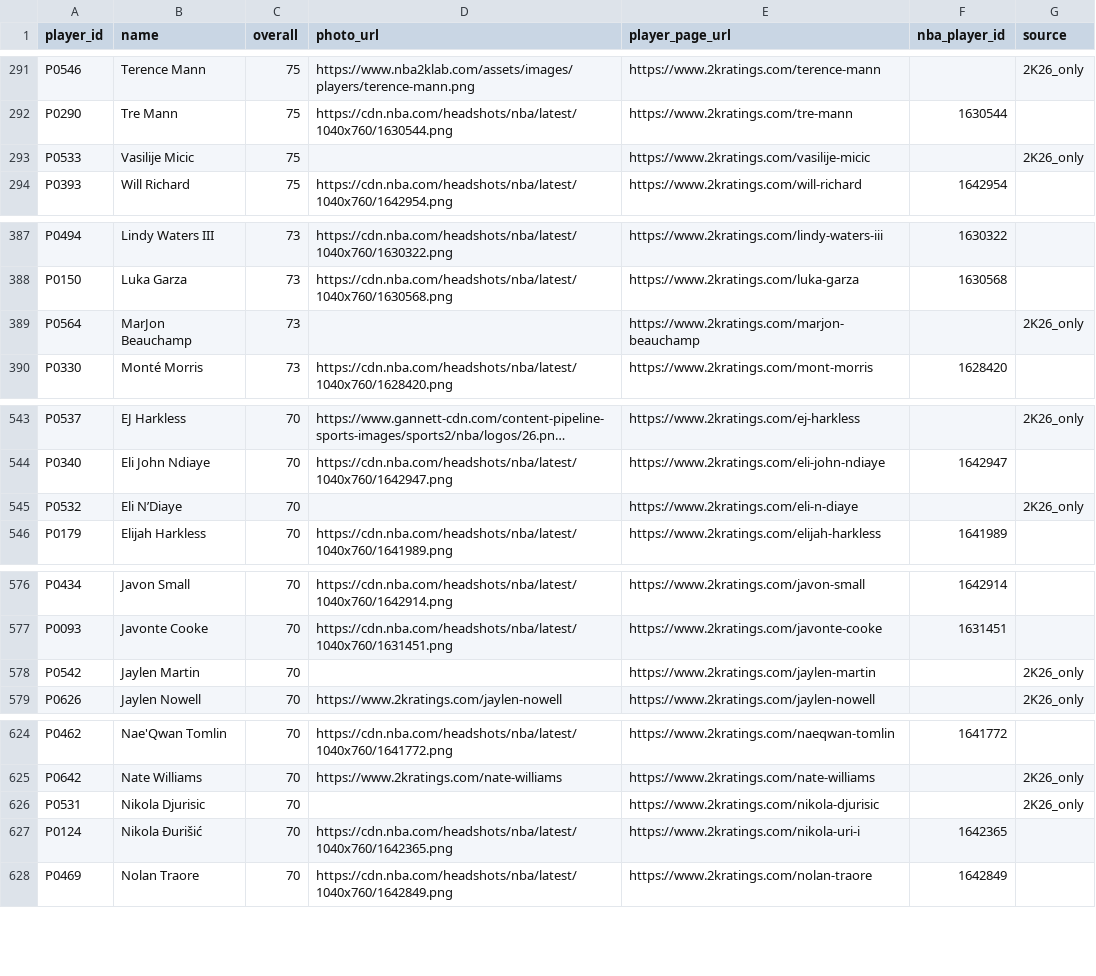
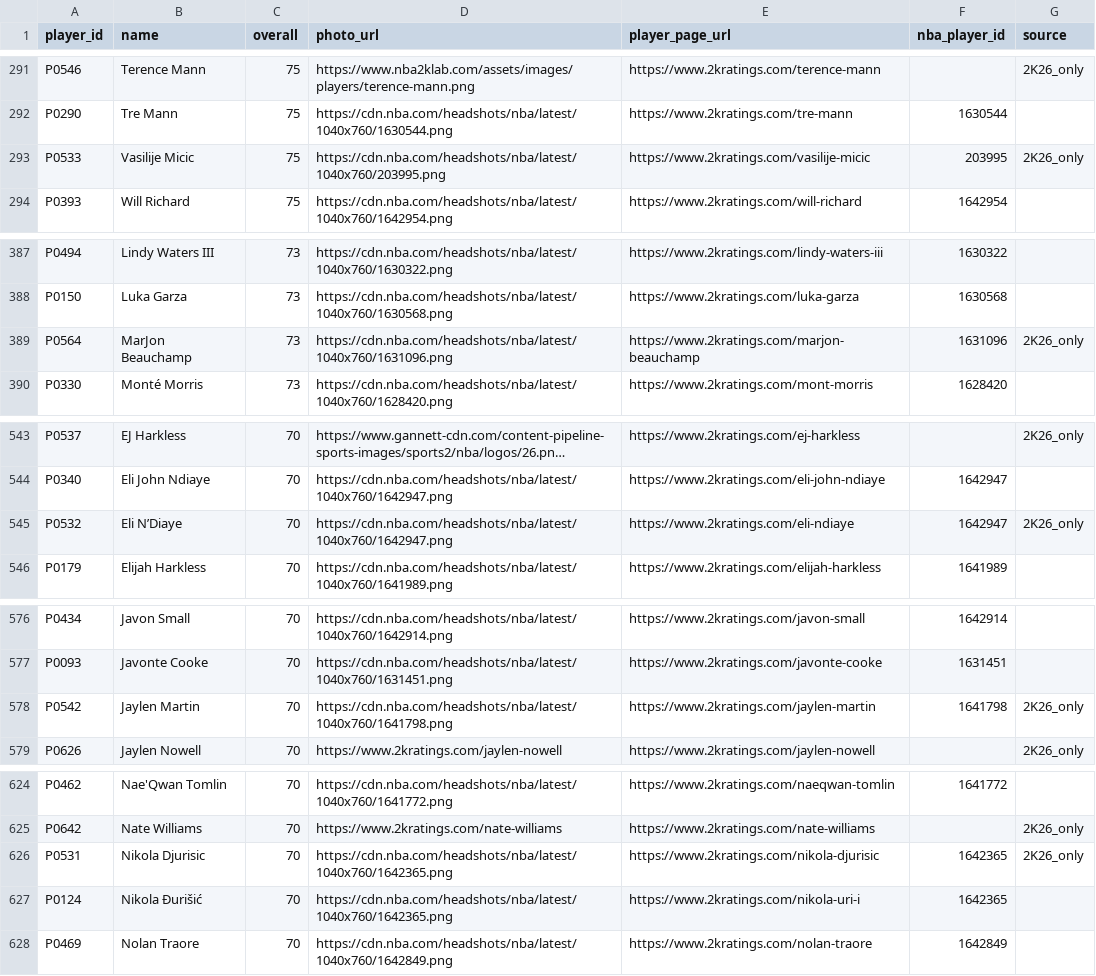
Before and after one commit to Intermestic/nba2k26-bot, a CSV file: client/public/players.csv, drawn as a sheet; only a part is shown, gaps mark what is left out; long unchanged cells end in …; the diff covers the shown part only; the diff names each change by its address in the sheet, - before the commit and + after, or states it on an @@ line.

```diff
--- a/client/public/players.csv
+++ b/client/public/players.csv
-D293 (photo_url): (empty)
+D293 (photo_url): https://cdn.nba.com/headshots/nba/latest/1040x760/203995.png
-F293 (nba_player_id): (empty)
+F293 (nba_player_id): 203995
-D389 (photo_url): (empty)
+D389 (photo_url): https://cdn.nba.com/headshots/nba/latest/1040x760/1631096.png
-F389 (nba_player_id): (empty)
+F389 (nba_player_id): 1631096
-D545 (photo_url): (empty)
+D545 (photo_url): https://cdn.nba.com/headshots/nba/latest/1040x760/1642947.png
-E545 (player_page_url): https://www.2kratings.com/eli-n-diaye
+E545 (player_page_url): https://www.2kratings.com/eli-ndiaye
-F545 (nba_player_id): (empty)
+F545 (nba_player_id): 1642947
-D578 (photo_url): (empty)
+D578 (photo_url): https://cdn.nba.com/headshots/nba/latest/1040x760/1641798.png
-F578 (nba_player_id): (empty)
+F578 (nba_player_id): 1641798
-D626 (photo_url): (empty)
+D626 (photo_url): https://cdn.nba.com/headshots/nba/latest/1040x760/1642365.png
-F626 (nba_player_id): (empty)
+F626 (nba_player_id): 1642365
```
Also changed, not shown: 41 edited cells elsewhere in this file, 1 other file.
